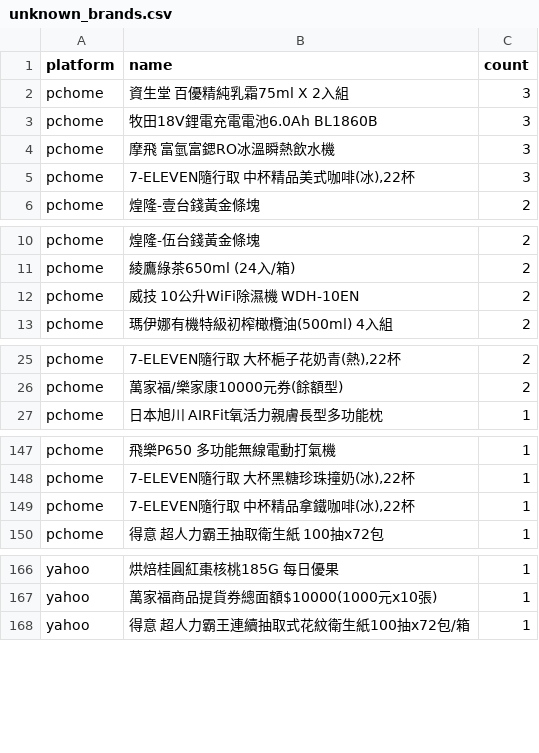
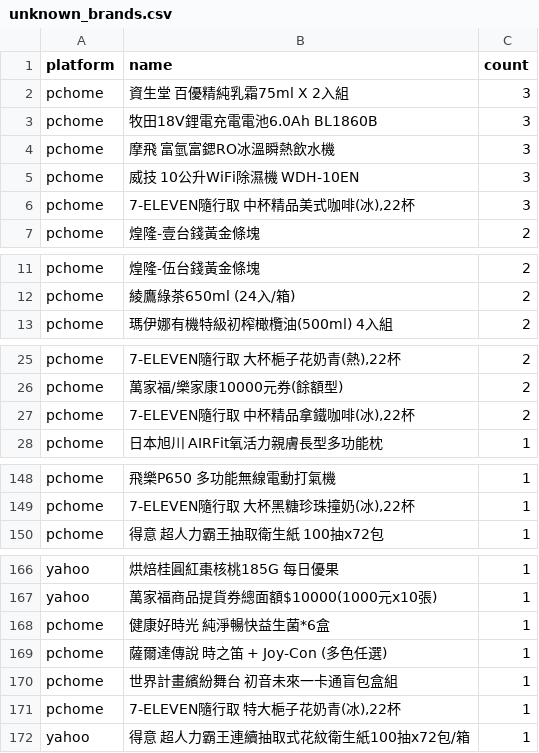
Before and after one commit to jerrycp-lab/momo-sales-monitor, a CSV file: compare/data/unknown_brands.csv, drawn as a sheet; only a part is shown, gaps mark what is left out.

```diff
--- a/compare/data/unknown_brands.csv
+++ b/compare/data/unknown_brands.csv
@@ -4,2 +4,3 @@ pchome,牧田18V鋰電充電電池6.0Ah BL1860B,3
 pchome,摩飛 富氫富鍶RO冰溫瞬熱飲水機,3
+pchome,威技 10公升WiFi除濕機 WDH-10EN,3
 pchome,"7-ELEVEN隨行取 中杯精品美式咖啡(冰),22杯",3
@@ -11,3 +12,2 @@ pchome,煌隆-伍台錢黃金條塊,2
 pchome,綾鷹綠茶650ml (24入/箱),2
-pchome,威技 10公升WiFi除濕機 WDH-10EN,2
 pchome,瑪伊娜有機特級初榨橄欖油(500ml) 4入組,2
@@ -26,2 +26,3 @@ pchome,"7-ELEVEN隨行取 大杯梔子花奶青(熱),22杯",2
 pchome,萬家福/樂家康10000元券(餘額型),2
+pchome,"7-ELEVEN隨行取 中杯精品拿鐵咖啡(冰),22杯",2
 pchome,日本旭川 AIRFit氧活力親膚長型多功能枕,1
@@ -148,3 +149,2 @@ pchome,飛樂P650 多功能無線電動打氣機,1
 pchome,"7-ELEVEN隨行取 大杯黑糖珍珠撞奶(冰),22杯",1
-pchome,"7-ELEVEN隨行取 中杯精品拿鐵咖啡(冰),22杯",1
 pchome,得意 超人力霸王抽取衛生紙 100抽x72包,1
@@ -167,2 +167,6 @@ yahoo,烘焙桂圓紅棗核桃185G 每日優果,1
 yahoo,萬家福商品提貨券總面額$10000(1000元x10張),1
+pchome,健康好時光 純淨暢快益生菌*6盒,1
+pchome,薩爾達傳說 時之笛 + Joy-Con (多色任選),1
+pchome,世界計畫繽紛舞台 初音未來一卡通盲包盒組,1
+pchome,"7-ELEVEN隨行取 特大梔子花奶青(冰),22杯",1
 yahoo,得意 超人力霸王連續抽取式花紋衛生紙100抽x72包/箱,1
```
Also changed, not shown: compare/data/matches.csv, compare/data/pchome_results.csv, 1 other file.
